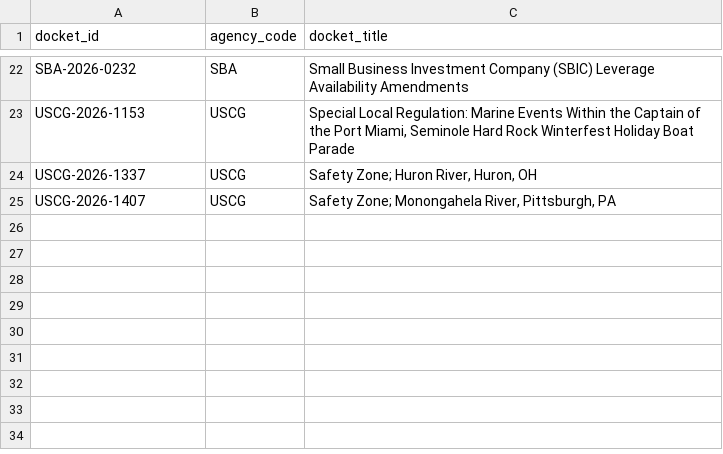
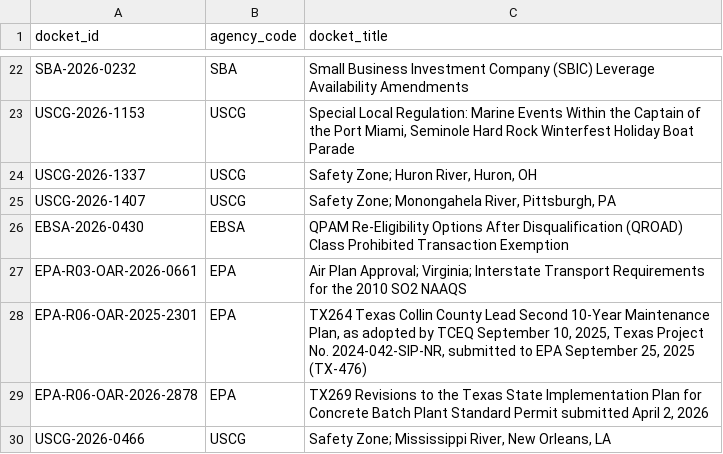
Before and after one commit to cmarcum/TrendsInRulemaking, a CSV file: data/_topup_dockets.csv, drawn as a sheet; only a part is shown, gaps mark what is left out; the diff names each change by its address in the sheet, - before the commit and + after, or states it on an @@ line.

```diff
--- a/data/_topup_dockets.csv
+++ b/data/_topup_dockets.csv
+row 26: EBSA-2026-0430 | EBSA | QPAM Re-Eligibility Options After Disqualification (QROAD) Class Prohibited Transaction Exemption
+row 27: EPA-R03-OAR-2026-0661 | EPA | Air Plan Approval; Virginia; Interstate Transport Requirements for the 2010 SO2 NAAQS
+row 28: EPA-R06-OAR-2025-2301 | EPA | TX264 Texas Collin County Lead Second 10-Year Maintenance Plan, as adopted by TCEQ September 10, 2025, Texas Project No. 2024-042-SIP-NR, submitted to EPA September 25, 2025 (TX-476)
+row 29: EPA-R06-OAR-2026-2878 | EPA | TX269 Revisions to the Texas State Implementation Plan for Concrete Batch Plant Standard Permit submitted April 2, 2026
+row 30: USCG-2026-0466 | USCG | Safety Zone; Mississippi River, New Orleans, LA
```
Also changed, not shown: data/_api_topup_scan.csv, data/_open_dockets.csv, 1 other file.
